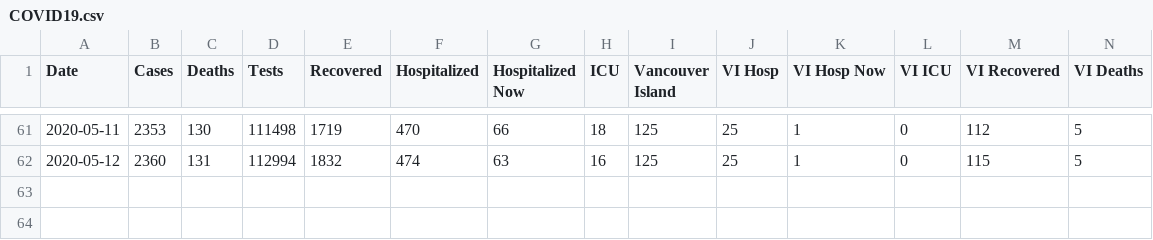
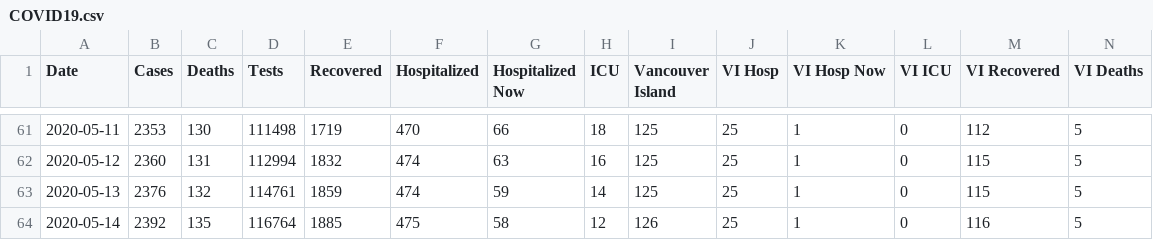
Before and after one commit to jklymak/covid19BCStats, a CSV file: COVID19.csv, drawn as a sheet; only a part is shown, gaps mark what is left out.

```diff
--- a/COVID19.csv
+++ b/COVID19.csv
@@ -62 +62,3 @@ Date,Cases,Deaths,Tests,Recovered,Hospitalized,Hospitalized Now,ICU,Vancouver Is
 2020-05-12,2360,131,112994,1832,474,63,16,125,25,1,0,115,5,
+2020-05-13,2376,132,114761,1859,474,59,14,125,25,1,0,115,5,
+2020-05-14,2392,135,116764,1885,475,58,12,126,25,1,0,116,5,
```
Also changed, not shown: 29 other files.
